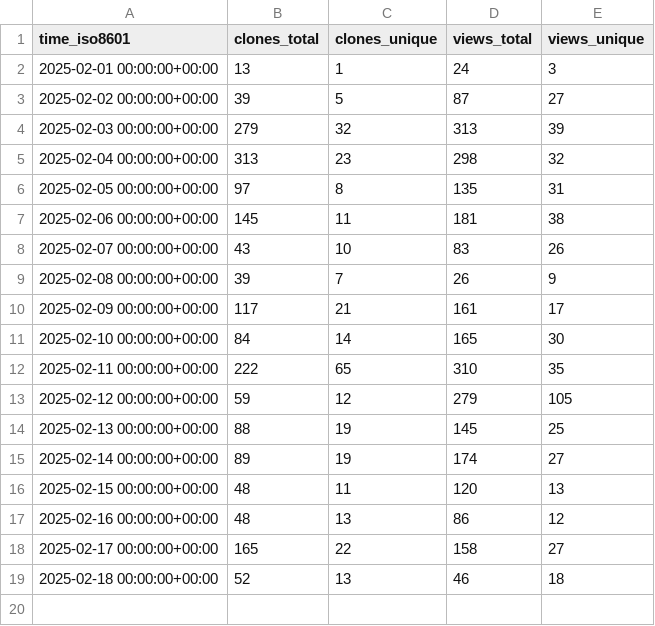
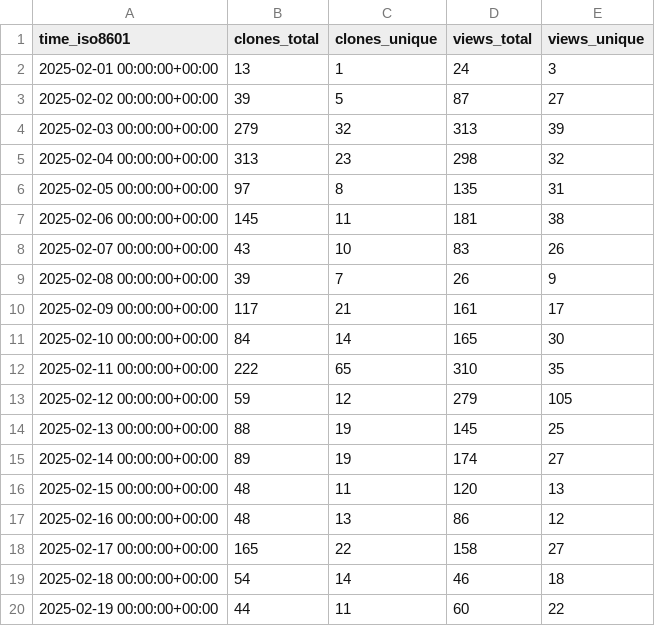
Before and after one commit to quantumlib/OpenFermion, a CSV file: quantumlib/OpenFermion/ghrs-data/views_clones_aggregate.csv, drawn as a sheet.

```diff
--- a/quantumlib/OpenFermion/ghrs-data/views_clones_aggregate.csv
+++ b/quantumlib/OpenFermion/ghrs-data/views_clones_aggregate.csv
@@ -18,2 +18,3 @@ time_iso8601,clones_total,clones_unique,views_total,views_unique
 2025-02-17 00:00:00+00:00,165,22,158,27
-2025-02-18 00:00:00+00:00,52,13,46,18
+2025-02-18 00:00:00+00:00,54,14,46,18
+2025-02-19 00:00:00+00:00,44,11,60,22
```
Also changed, not shown: 1 other file.
